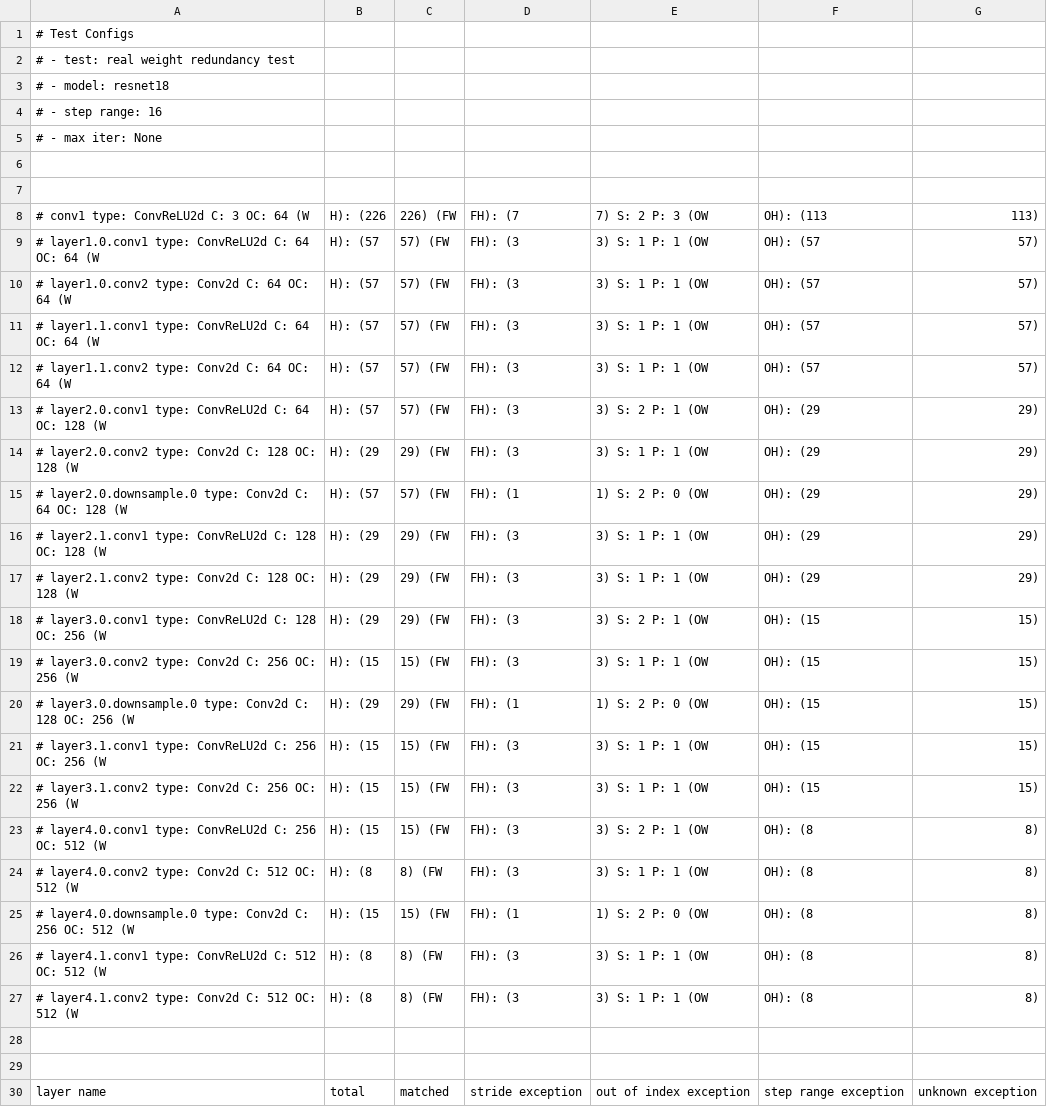
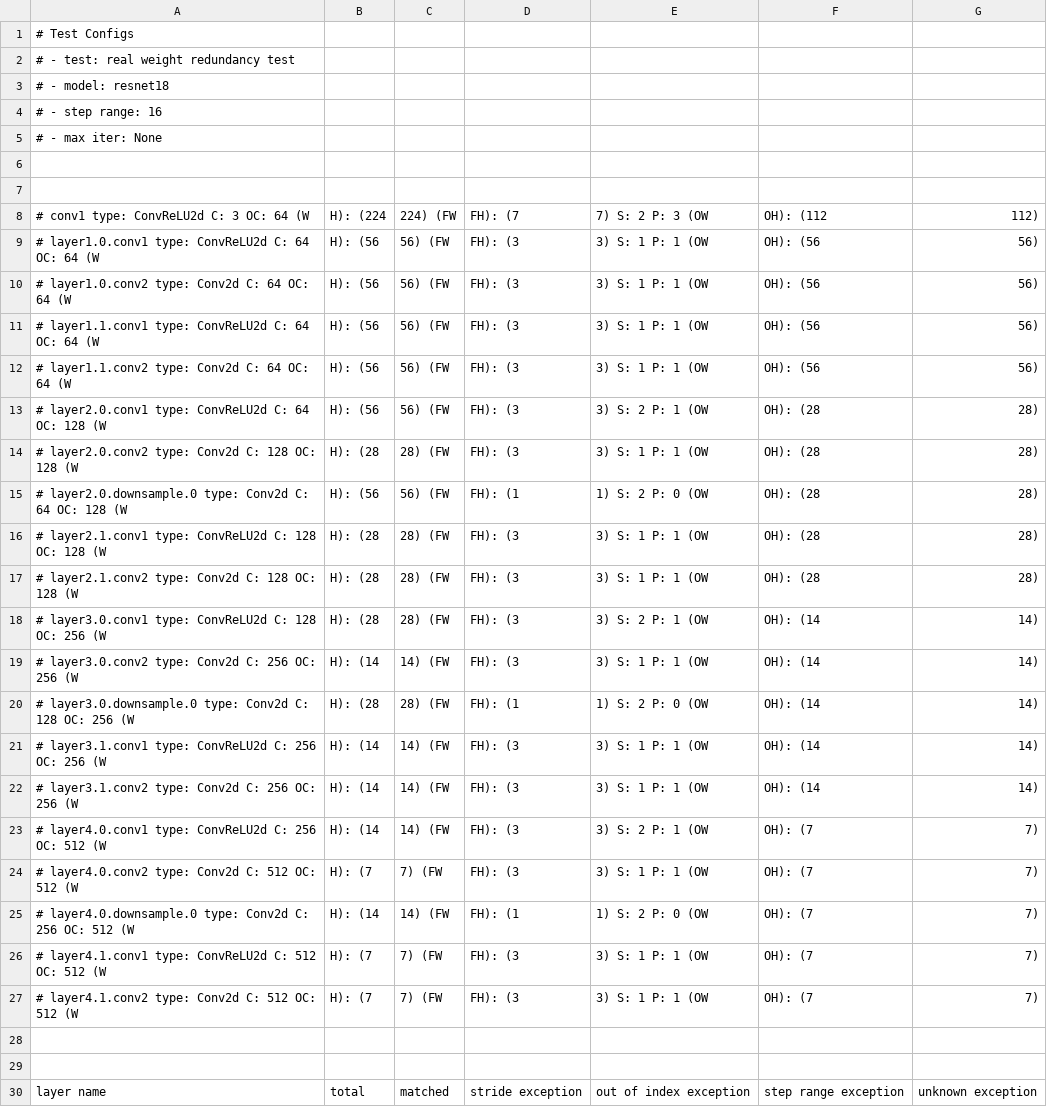
Before and after one commit to bluelove8939/Redundancy-Test, a CSV file: results/real_weight_redundancy/ResNet18_16.csv, drawn as a sheet; only a part is shown; the diff covers the shown part only.

```diff
--- a/results/real_weight_redundancy/ResNet18_16.csv
+++ b/results/real_weight_redundancy/ResNet18_16.csv
@@ -7,22 +7,22 @@
 
-# conv1                           type: ConvReLU2d       C:   3  OC:  64  (W, H): (226, 226)  (FW, FH): (7, 7)  S: 2  P: 3  (OW, OH): (113, 113)
-# layer1.0.conv1                  type: ConvReLU2d       C:  64  OC:  64  (W, H): (57, 57)  (FW, FH): (3, 3)  S: 1  P: 1  (OW, OH): (57, 57)
-# layer1.0.conv2                  type: Conv2d           C:  64  OC:  64  (W, H): (57, 57)  (FW, FH): (3, 3)  S: 1  P: 1  (OW, OH): (57, 57)
-# layer1.1.conv1                  type: ConvReLU2d       C:  64  OC:  64  (W, H): (57, 57)  (FW, FH): (3, 3)  S: 1  P: 1  (OW, OH): (57, 57)
-# layer1.1.conv2                  type: Conv2d           C:  64  OC:  64  (W, H): (57, 57)  (FW, FH): (3, 3)  S: 1  P: 1  (OW, OH): (57, 57)
-# layer2.0.conv1                  type: ConvReLU2d       C:  64  OC: 128  (W, H): (57, 57)  (FW, FH): (3, 3)  S: 2  P: 1  (OW, OH): (29, 29)
-# layer2.0.conv2                  type: Conv2d           C: 128  OC: 128  (W, H): (29, 29)  (FW, FH): (3, 3)  S: 1  P: 1  (OW, OH): (29, 29)
-# layer2.0.downsample.0           type: Conv2d           C:  64  OC: 128  (W, H): (57, 57)  (FW, FH): (1, 1)  S: 2  P: 0  (OW, OH): (29, 29)
-# layer2.1.conv1                  type: ConvReLU2d       C: 128  OC: 128  (W, H): (29, 29)  (FW, FH): (3, 3)  S: 1  P: 1  (OW, OH): (29, 29)
-# layer2.1.conv2                  type: Conv2d           C: 128  OC: 128  (W, H): (29, 29)  (FW, FH): (3, 3)  S: 1  P: 1  (OW, OH): (29, 29)
-# layer3.0.conv1                  type: ConvReLU2d       C: 128  OC: 256  (W, H): (29, 29)  (FW, FH): (3, 3)  S: 2  P: 1  (OW, OH): (15, 15)
-# layer3.0.conv2                  type: Conv2d           C: 256  OC: 256  (W, H): (15, 15)  (FW, FH): (3, 3)  S: 1  P: 1  (OW, OH): (15, 15)
-# layer3.0.downsample.0           type: Conv2d           C: 128  OC: 256  (W, H): (29, 29)  (FW, FH): (1, 1)  S: 2  P: 0  (OW, OH): (15, 15)
-# layer3.1.conv1                  type: ConvReLU2d       C: 256  OC: 256  (W, H): (15, 15)  (FW, FH): (3, 3)  S: 1  P: 1  (OW, OH): (15, 15)
-# layer3.1.conv2                  type: Conv2d           C: 256  OC: 256  (W, H): (15, 15)  (FW, FH): (3, 3)  S: 1  P: 1  (OW, OH): (15, 15)
-# layer4.0.conv1                  type: ConvReLU2d       C: 256  OC: 512  (W, H): (15, 15)  (FW, FH): (3, 3)  S: 2  P: 1  (OW, OH): (8, 8)
-# layer4.0.conv2                  type: Conv2d           C: 512  OC: 512  (W, H): (8, 8)  (FW, FH): (3, 3)  S: 1  P: 1  (OW, OH): (8, 8)
-# layer4.0.downsample.0           type: Conv2d           C: 256  OC: 512  (W, H): (15, 15)  (FW, FH): (1, 1)  S: 2  P: 0  (OW, OH): (8, 8)
-# layer4.1.conv1                  type: ConvReLU2d       C: 512  OC: 512  (W, H): (8, 8)  (FW, FH): (3, 3)  S: 1  P: 1  (OW, OH): (8, 8)
-# layer4.1.conv2                  type: Conv2d           C: 512  OC: 512  (W, H): (8, 8)  (FW, FH): (3, 3)  S: 1  P: 1  (OW, OH): (8, 8)
+# conv1                           type: ConvReLU2d       C:   3  OC:  64  (W, H): (224, 224)  (FW, FH): (7, 7)  S: 2  P: 3  (OW, OH): (112, 112)
+# layer1.0.conv1                  type: ConvReLU2d       C:  64  OC:  64  (W, H): (56, 56)  (FW, FH): (3, 3)  S: 1  P: 1  (OW, OH): (56, 56)
+# layer1.0.conv2                  type: Conv2d           C:  64  OC:  64  (W, H): (56, 56)  (FW, FH): (3, 3)  S: 1  P: 1  (OW, OH): (56, 56)
+# layer1.1.conv1                  type: ConvReLU2d       C:  64  OC:  64  (W, H): (56, 56)  (FW, FH): (3, 3)  S: 1  P: 1  (OW, OH): (56, 56)
+# layer1.1.conv2                  type: Conv2d           C:  64  OC:  64  (W, H): (56, 56)  (FW, FH): (3, 3)  S: 1  P: 1  (OW, OH): (56, 56)
+# layer2.0.conv1                  type: ConvReLU2d       C:  64  OC: 128  (W, H): (56, 56)  (FW, FH): (3, 3)  S: 2  P: 1  (OW, OH): (28, 28)
+# layer2.0.conv2                  type: Conv2d           C: 128  OC: 128  (W, H): (28, 28)  (FW, FH): (3, 3)  S: 1  P: 1  (OW, OH): (28, 28)
+# layer2.0.downsample.0           type: Conv2d           C:  64  OC: 128  (W, H): (56, 56)  (FW, FH): (1, 1)  S: 2  P: 0  (OW, OH): (28, 28)
+# layer2.1.conv1                  type: ConvReLU2d       C: 128  OC: 128  (W, H): (28, 28)  (FW, FH): (3, 3)  S: 1  P: 1  (OW, OH): (28, 28)
+# layer2.1.conv2                  type: Conv2d           C: 128  OC: 128  (W, H): (28, 28)  (FW, FH): (3, 3)  S: 1  P: 1  (OW, OH): (28, 28)
+# layer3.0.conv1                  type: ConvReLU2d       C: 128  OC: 256  (W, H): (28, 28)  (FW, FH): (3, 3)  S: 2  P: 1  (OW, OH): (14, 14)
+# layer3.0.conv2                  type: Conv2d           C: 256  OC: 256  (W, H): (14, 14)  (FW, FH): (3, 3)  S: 1  P: 1  (OW, OH): (14, 14)
+# layer3.0.downsample.0           type: Conv2d           C: 128  OC: 256  (W, H): (28, 28)  (FW, FH): (1, 1)  S: 2  P: 0  (OW, OH): (14, 14)
+# layer3.1.conv1                  type: ConvReLU2d       C: 256  OC: 256  (W, H): (14, 14)  (FW, FH): (3, 3)  S: 1  P: 1  (OW, OH): (14, 14)
+# layer3.1.conv2                  type: Conv2d           C: 256  OC: 256  (W, H): (14, 14)  (FW, FH): (3, 3)  S: 1  P: 1  (OW, OH): (14, 14)
+# layer4.0.conv1                  type: ConvReLU2d       C: 256  OC: 512  (W, H): (14, 14)  (FW, FH): (3, 3)  S: 2  P: 1  (OW, OH): (7, 7)
+# layer4.0.conv2                  type: Conv2d           C: 512  OC: 512  (W, H): (7, 7)  (FW, FH): (3, 3)  S: 1  P: 1  (OW, OH): (7, 7)
+# layer4.0.downsample.0           type: Conv2d           C: 256  OC: 512  (W, H): (14, 14)  (FW, FH): (1, 1)  S: 2  P: 0  (OW, OH): (7, 7)
+# layer4.1.conv1                  type: ConvReLU2d       C: 512  OC: 512  (W, H): (7, 7)  (FW, FH): (3, 3)  S: 1  P: 1  (OW, OH): (7, 7)
+# layer4.1.conv2                  type: Conv2d           C: 512  OC: 512  (W, H): (7, 7)  (FW, FH): (3, 3)  S: 1  P: 1  (OW, OH): (7, 7)
 
```
Also changed, not shown: 75 edited cells elsewhere in this file, results/real_weight_redundancy/GoogLeNet_16.csv, results/real_weight_redundancy/GoogLeNet_32.csv, 9 other files.
